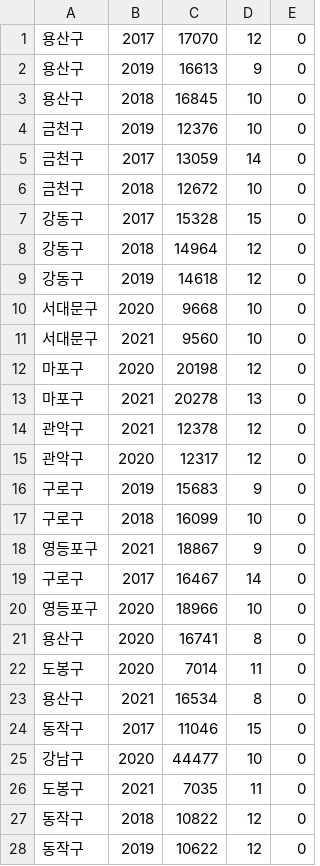
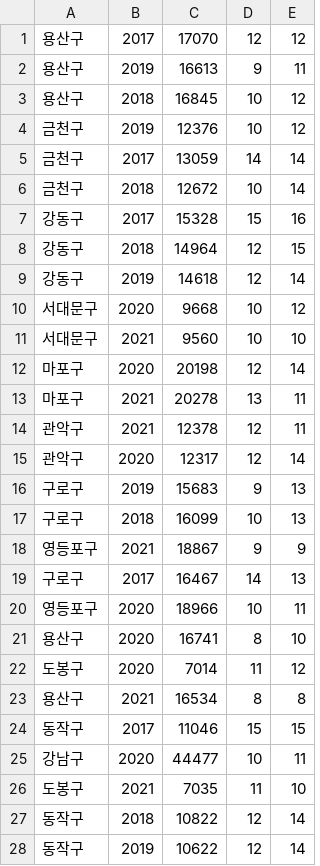
Before and after one commit to getuSY/GageSajang, a CSV file: backend/parse/build/resources/main/csv/ResultStoreGu.csv, drawn as a sheet; only a part is shown; the diff covers the shown part only.

```diff
--- a/backend/parse/build/resources/main/csv/ResultStoreGu.csv
+++ b/backend/parse/build/resources/main/csv/ResultStoreGu.csv
@@ -1,28 +1,28 @@
-"용산구","2017","17070","12","0"
-"용산구","2019","16613","9","0"
-"용산구","2018","16845","10","0"
-"금천구","2019","12376","10","0"
-"금천구","2017","13059","14","0"
-"금천구","2018","12672","10","0"
-"강동구","2017","15328","15","0"
-"강동구","2018","14964","12","0"
-"강동구","2019","14618","12","0"
-"서대문구","2020","9668","10","0"
-"서대문구","2021","9560","10","0"
-"마포구","2020","20198","12","0"
-"마포구","2021","20278","13","0"
-"관악구","2021","12378","12","0"
-"관악구","2020","12317","12","0"
-"구로구","2019","15683","9","0"
-"구로구","2018","16099","10","0"
-"영등포구","2021","18867","9","0"
-"구로구","2017","16467","14","0"
-"영등포구","2020","18966","10","0"
-"용산구","2020","16741","8","0"
-"도봉구","2020","7014","11","0"
-"용산구","2021","16534","8","0"
-"동작구","2017","11046","15","0"
-"강남구","2020","44477","10","0"
-"도봉구","2021","7035","11","0"
-"동작구","2018","10822","12","0"
-"동작구","2019","10622","12","0"
+"용산구","2017","17070","12","12"
+"용산구","2019","16613","9","11"
+"용산구","2018","16845","10","12"
+"금천구","2019","12376","10","12"
+"금천구","2017","13059","14","14"
+"금천구","2018","12672","10","14"
+"강동구","2017","15328","15","16"
+"강동구","2018","14964","12","15"
+"강동구","2019","14618","12","14"
+"서대문구","2020","9668","10","12"
+"서대문구","2021","9560","10","10"
+"마포구","2020","20198","12","14"
+"마포구","2021","20278","13","11"
+"관악구","2021","12378","12","11"
+"관악구","2020","12317","12","14"
+"구로구","2019","15683","9","13"
+"구로구","2018","16099","10","13"
+"영등포구","2021","18867","9","9"
+"구로구","2017","16467","14","13"
+"영등포구","2020","18966","10","11"
+"용산구","2020","16741","8","10"
+"도봉구","2020","7014","11","12"
+"용산구","2021","16534","8","8"
+"동작구","2017","11046","15","15"
+"강남구","2020","44477","10","11"
+"도봉구","2021","7035","11","10"
+"동작구","2018","10822","12","14"
+"동작구","2019","10622","12","14"
```
Also changed, not shown: 97 edited cells elsewhere in this file, 10 other files.
